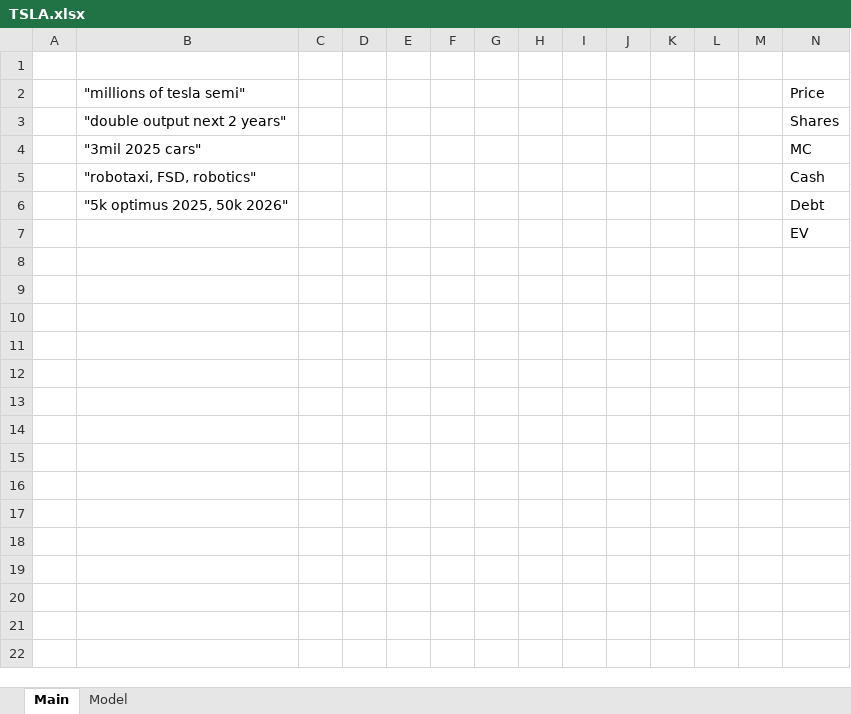
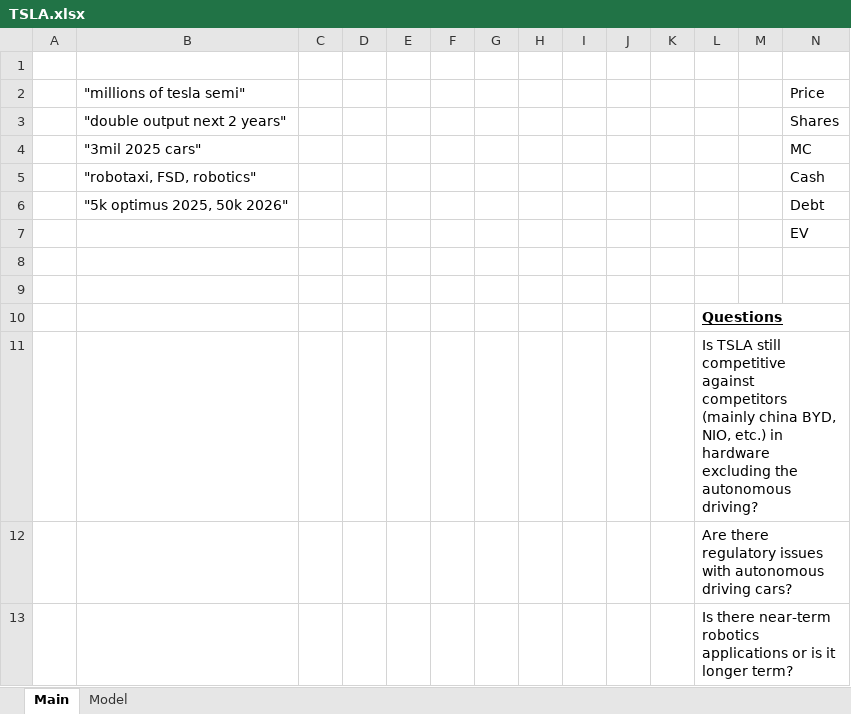
Before and after one commit to LiamRender/models, an Excel workbook: TSLA.xlsx, sheet Main, drawn as a sheet; only a part is shown; values as stored, in another font and other column widths than the file's, no borders; rows hold the shown columns only; the diff names each change by its address in the sheet, - before the commit and + after, or states it on an @@ line.

```diff
--- a/TSLA.xlsx (sheet Main)
+++ b/TSLA.xlsx (sheet Main)
+row 9: (empty)
+row 10:  |  |  |  |  |  |  |  |  |  |  | Questions
+row 11:  |  |  |  |  |  |  |  |  |  |  | Is TSLA still competitive against competitors (mainly china BYD, NIO, etc.) in hardware excluding the autonomous driving?
+row 12:  |  |  |  |  |  |  |  |  |  |  | Are there regulatory issues with autonomous driving cars?
+row 13:  |  |  |  |  |  |  |  |  |  |  | Is there near-term robotics applications or is it longer term?
```
Also changed, not shown: AAPL.xlsx, ADBE.xlsx, 21 other files.
